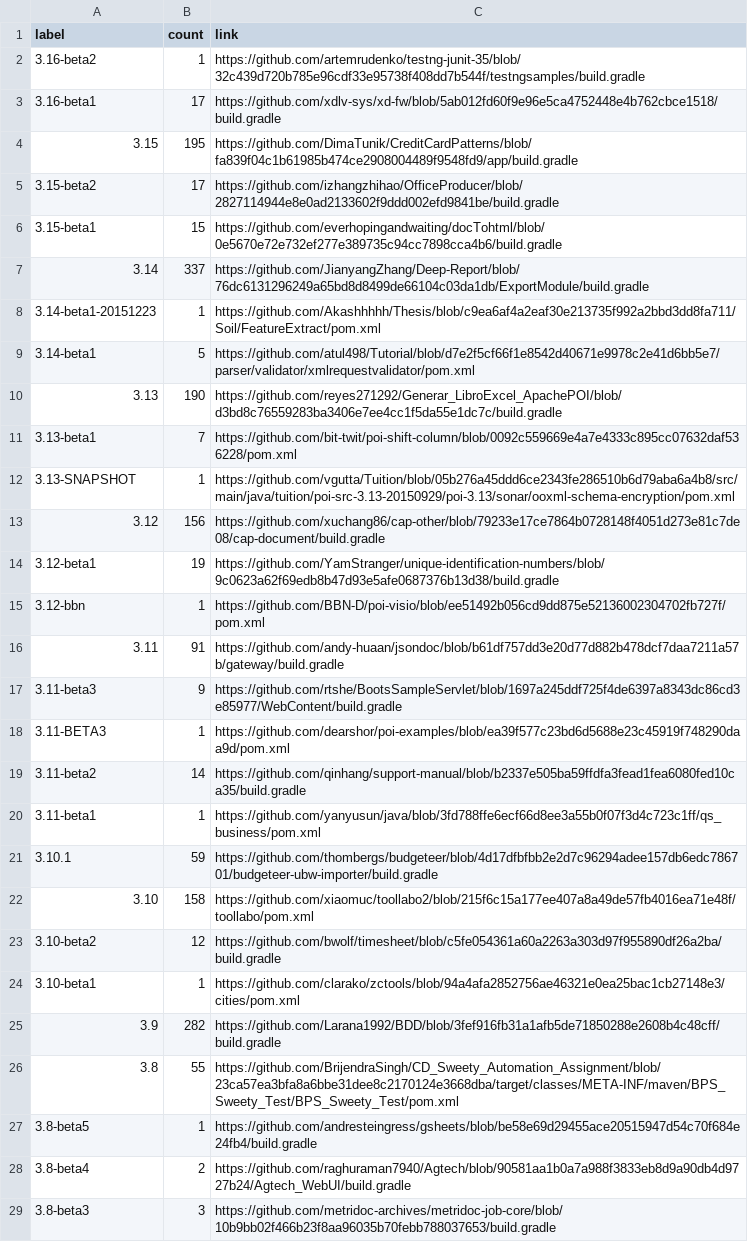
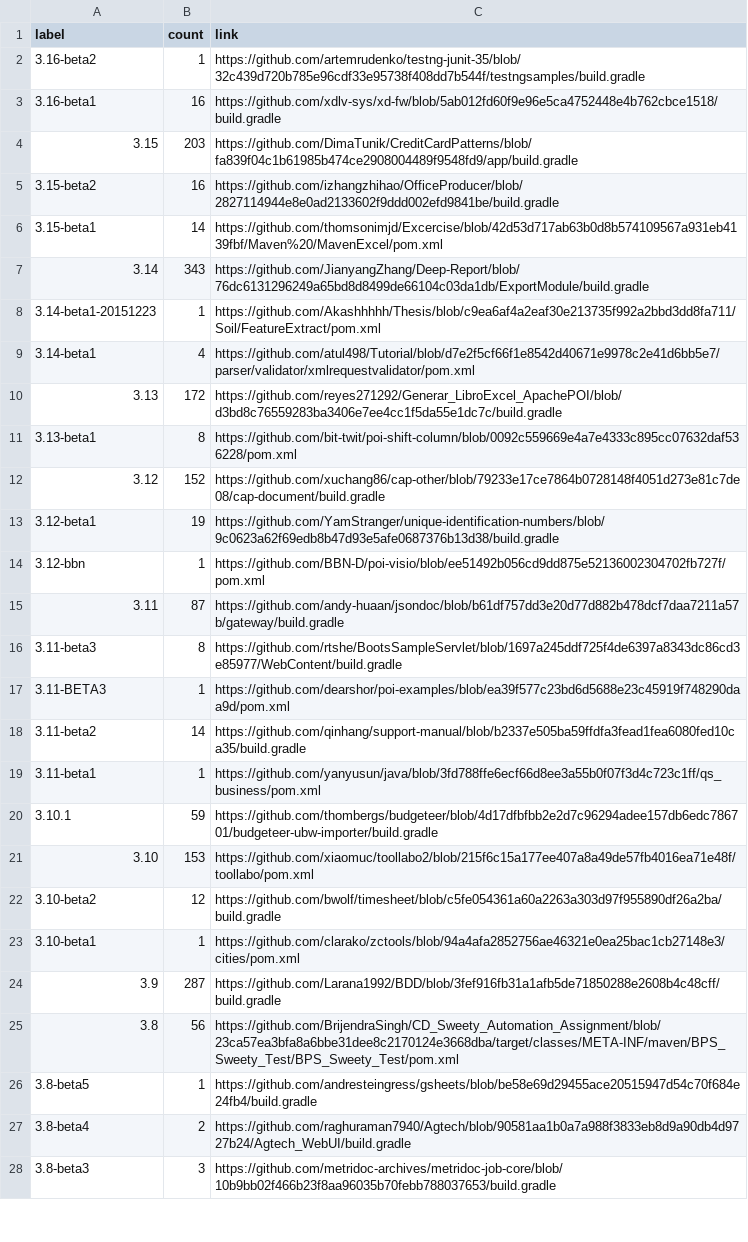
Before and after one commit to centic9/github-version-statistics, a CSV file: docs/resultsCurrent.csv, drawn as a sheet; only a part is shown; the diff covers the shown part only.

```diff
--- a/docs/resultsCurrent.csv
+++ b/docs/resultsCurrent.csv
@@ -2,17 +2,16 @@ label,count,link
 3.16-beta2,1,https://github.com/artemrudenko/testng-junit-35/blob/32c439d720b785e96cdf33e95738f408dd7b544f/testngsamples/build.gradle
-3.16-beta1,17,https://github.com/xdlv-sys/xd-fw/blob/5ab012fd60f9e96e5ca4752448e4b762cbce1518/build.gradle
-3.15,195,https://github.com/DimaTunik/CreditCardPatterns/blob/fa839f04c1b61985b474ce2908004489f9548fd9/app/build.gradle
-3.15-beta2,17,https://github.com/izhangzhihao/OfficeProducer/blob/2827114944e8e0ad2133602f9ddd002efd9841be/build.gradle
-3.15-beta1,15,https://github.com/everhopingandwaiting/docTohtml/blob/0e5670e72e732ef277e389735c94cc7898cca4b6/build.gradle
-3.14,337,https://github.com/JianyangZhang/Deep-Report/blob/76dc6131296249a65bd8d8499de66104c03da1db/ExportModule/build.gradle
+3.16-beta1,16,https://github.com/xdlv-sys/xd-fw/blob/5ab012fd60f9e96e5ca4752448e4b762cbce1518/build.gradle
+3.15,203,https://github.com/DimaTunik/CreditCardPatterns/blob/fa839f04c1b61985b474ce2908004489f9548fd9/app/build.gradle
+3.15-beta2,16,https://github.com/izhangzhihao/OfficeProducer/blob/2827114944e8e0ad2133602f9ddd002efd9841be/build.gradle
+3.15-beta1,14,https://github.com/thomsonimjd/Excercise/blob/42d53d717ab63b0d8b574109567a931eb4139fbf/Maven%20/MavenExcel/pom.xml
+3.14,343,https://github.com/JianyangZhang/Deep-Report/blob/76dc6131296249a65bd8d8499de66104c03da1db/ExportModule/build.gradle
 3.14-beta1-20151223,1,https://github.com/Akashhhhh/Thesis/blob/c9ea6af4a2eaf30e213735f992a2bbd3dd8fa711/Soil/FeatureExtract/pom.xml
-3.14-beta1,5,https://github.com/atul498/Tutorial/blob/d7e2f5cf66f1e8542d40671e9978c2e41d6bb5e7/parser/validator/xmlrequestvalidator/pom.xml
-3.13,190,https://github.com/reyes271292/Generar_LibroExcel_ApachePOI/blob/d3bd8c76559283ba3406e7ee4cc1f5da55e1dc7c/build.gradle
-3.13-beta1,7,https://github.com/bit-twit/poi-shift-column/blob/0092c559669e4a7e4333c895cc07632daf536228/pom.xml
-3.13-SNAPSHOT,1,https://github.com/vgutta/Tuition/blob/05b276a45ddd6ce2343fe286510b6d79aba6a4b8/src/main/java/tuition/poi-src-3.13-20150929/poi-3.13/sonar/ooxml-schema-encryption/pom.xml
-3.12,156,https://github.com/xuchang86/cap-other/blob/79233e17ce7864b0728148f4051d273e81c7de08/cap-document/build.gradle
+3.14-beta1,4,https://github.com/atul498/Tutorial/blob/d7e2f5cf66f1e8542d40671e9978c2e41d6bb5e7/parser/validator/xmlrequestvalidator/pom.xml
+3.13,172,https://github.com/reyes271292/Generar_LibroExcel_ApachePOI/blob/d3bd8c76559283ba3406e7ee4cc1f5da55e1dc7c/build.gradle
+3.13-beta1,8,https://github.com/bit-twit/poi-shift-column/blob/0092c559669e4a7e4333c895cc07632daf536228/pom.xml
+3.12,152,https://github.com/xuchang86/cap-other/blob/79233e17ce7864b0728148f4051d273e81c7de08/cap-document/build.gradle
 3.12-beta1,19,https://github.com/YamStranger/unique-identification-numbers/blob/9c0623a62f69edb8b47d93e5afe0687376b13d38/build.gradle
 3.12-bbn,1,https://github.com/BBN-D/poi-visio/blob/ee51492b056cd9dd875e52136002304702fb727f/pom.xml
-3.11,91,https://github.com/andy-huaan/jsondoc/blob/b61df757dd3e20d77d882b478dcf7daa7211a57b/gateway/build.gradle
-3.11-beta3,9,https://github.com/rtshe/BootsSampleServlet/blob/1697a245ddf725f4de6397a8343dc86cd3e85977/WebContent/build.gradle
+3.11,87,https://github.com/andy-huaan/jsondoc/blob/b61df757dd3e20d77d882b478dcf7daa7211a57b/gateway/build.gradle
+3.11-beta3,8,https://github.com/rtshe/BootsSampleServlet/blob/1697a245ddf725f4de6397a8343dc86cd3e85977/WebContent/build.gradle
 3.11-BETA3,1,https://github.com/dearshor/poi-examples/blob/ea39f577c23bd6d5688e23c45919f748290daa9d/pom.xml
@@ -21,7 +20,7 @@ label,count,link
 3.10.1,59,https://github.com/thombergs/budgeteer/blob/4d17dfbfbb2e2d7c96294adee157db6edc786701/budgeteer-ubw-importer/build.gradle
-3.10,158,https://github.com/xiaomuc/toollabo2/blob/215f6c15a177ee407a8a49de57fb4016ea71e48f/toollabo/pom.xml
+3.10,153,https://github.com/xiaomuc/toollabo2/blob/215f6c15a177ee407a8a49de57fb4016ea71e48f/toollabo/pom.xml
 3.10-beta2,12,https://github.com/bwolf/timesheet/blob/c5fe054361a60a2263a303d97f955890df26a2ba/build.gradle
 3.10-beta1,1,https://github.com/clarako/zctools/blob/94a4afa2852756ae46321e0ea25bac1cb27148e3/cities/pom.xml
-3.9,282,https://github.com/Larana1992/BDD/blob/3fef916fb31a1afb5de71850288e2608b4c48cff/build.gradle
-3.8,55,https://github.com/BrijendraSingh/CD_Sweety_Automation_Assignment/blob/23ca57ea3bfa8a6bbe31dee8c2170124e3668dba/target/classes/META-INF/maven/BPS_Sweety_Test/BPS_Sweety_Test/pom.xml
+3.9,287,https://github.com/Larana1992/BDD/blob/3fef916fb31a1afb5de71850288e2608b4c48cff/build.gradle
+3.8,56,https://github.com/BrijendraSingh/CD_Sweety_Automation_Assignment/blob/23ca57ea3bfa8a6bbe31dee8c2170124e3668dba/target/classes/META-INF/maven/BPS_Sweety_Test/BPS_Sweety_Test/pom.xml
 3.8-beta5,1,https://github.com/andresteingress/gsheets/blob/be58e69d29455ace20515947d54c70f684e24fb4/build.gradle
```
Also changed, not shown: 5 edited cells elsewhere in this file, docs/_data/versionChanges.csv, docs/resultsAll.csv, 3 other files.
